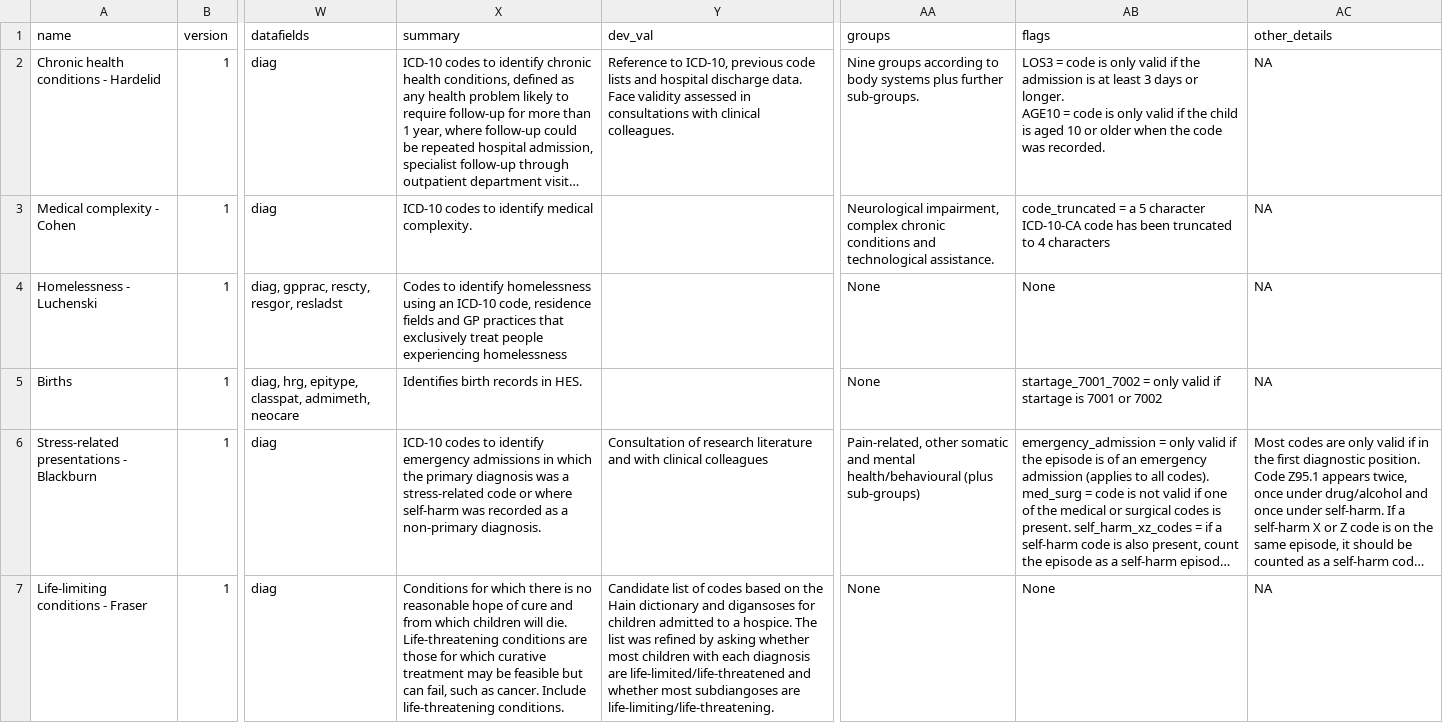
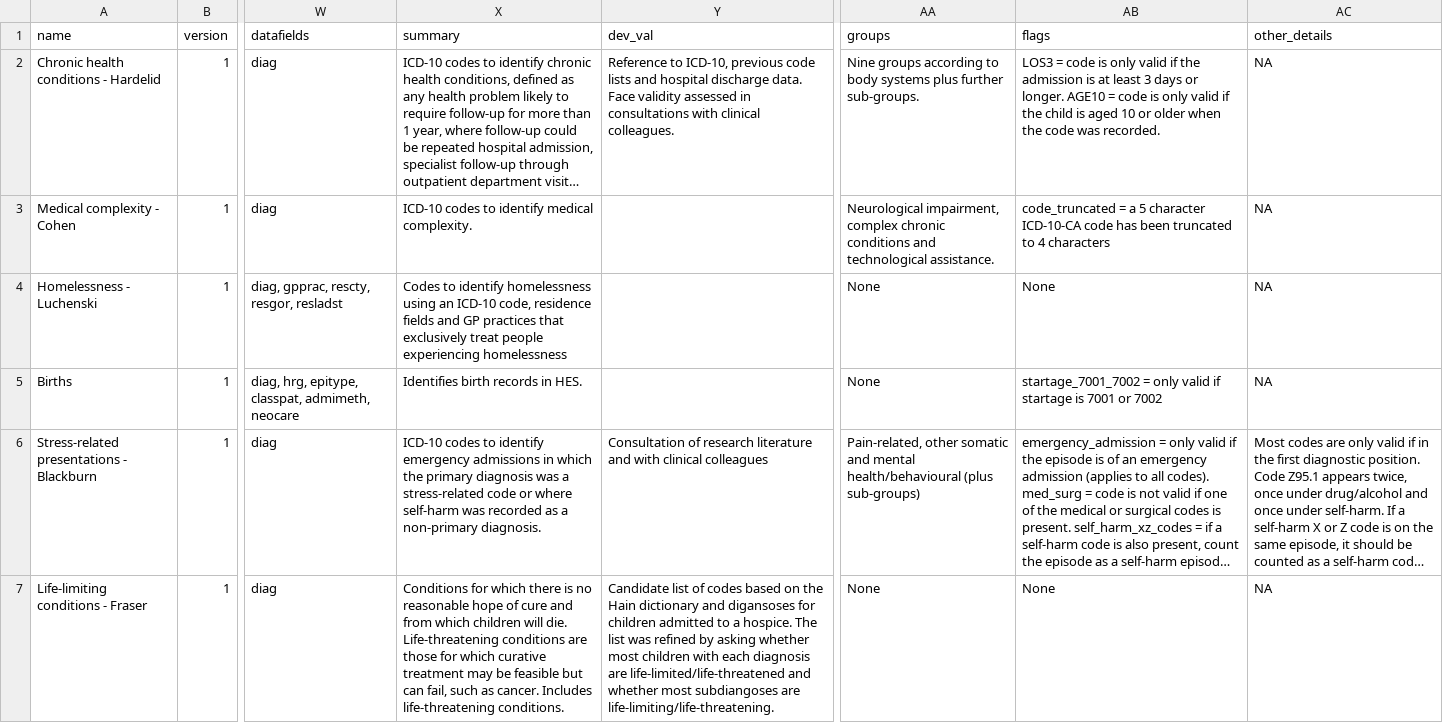
Before and after one commit to UCL-ECHILD/code.echild.ac.uk-website, a CSV file: page_template/page_template.csv, drawn as a sheet; only a part is shown, gaps mark what is left out; long unchanged cells end in …; the diff names each change by its address in the sheet, - before the commit and + after, or states it on an @@ line.

Commit message:
Add files via upload
Amend template data issue #30

```diff
--- a/page_template/page_template.csv
+++ b/page_template/page_template.csv
-AB2 (flags): …was recorded.
+AB2 (flags): …was recorded.
-X7 (summary): …as cancer. Include life-threatening conditions.
+X7 (summary): …as cancer. Includes life-threatening conditions.
```
